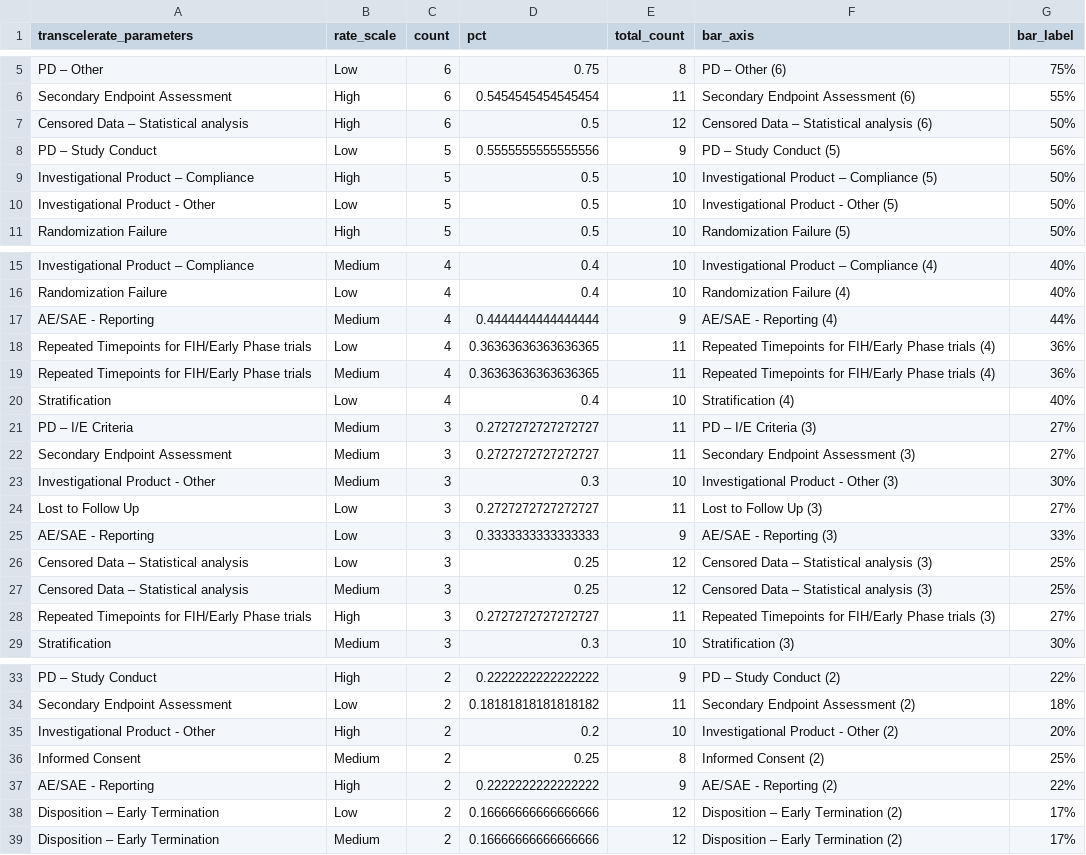
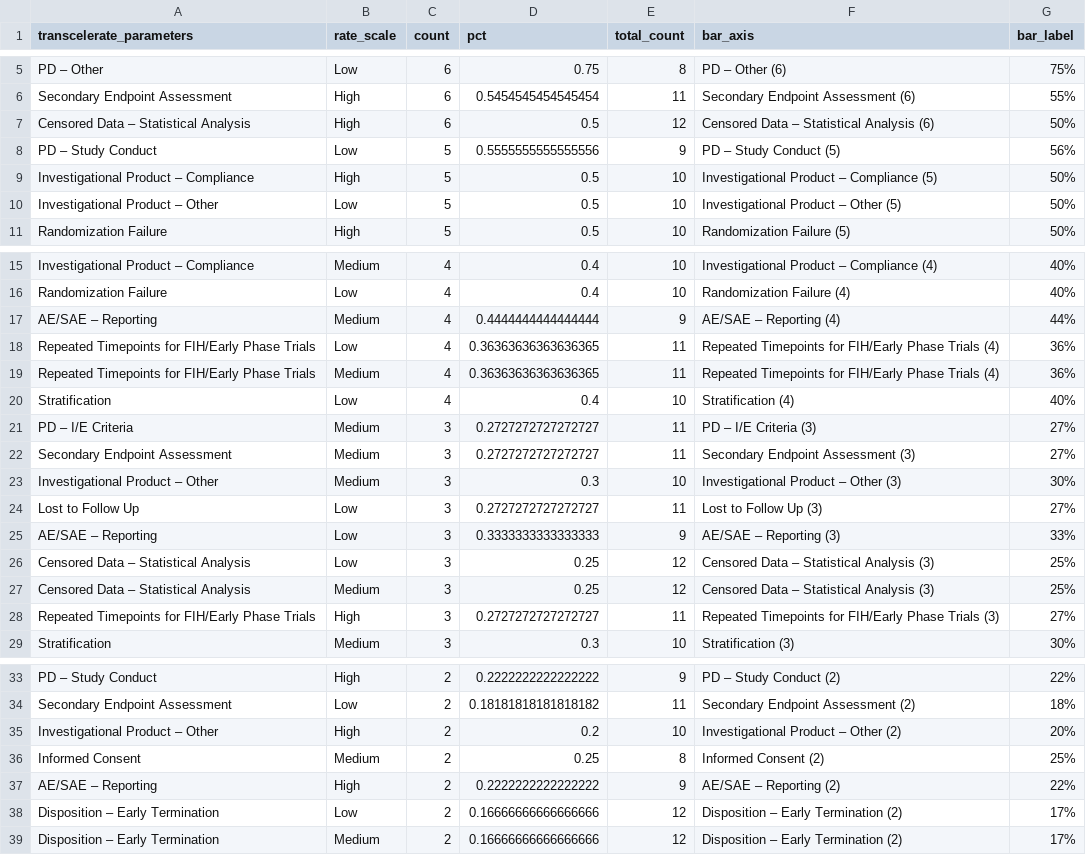
Before and after one commit to poncest/PHUSE_RBM_QTL, a CSV file: 00_data/OUT/q23_rate_clean.csv, drawn as a sheet; only a part is shown, gaps mark what is left out.

```diff
--- a/00_data/OUT/q23_rate_clean.csv
+++ b/00_data/OUT/q23_rate_clean.csv
@@ -6,6 +6,6 @@ PD – Other,Low,6,0.75,8,PD – Other (6),75%
 Secondary Endpoint Assessment,High,6,0.5454545454545454,11,Secondary Endpoint Assessment (6),55%
-Censored Data – Statistical analysis,High,6,0.5,12,Censored Data – Statistical analysis (6),50%
+Censored Data – Statistical Analysis,High,6,0.5,12,Censored Data – Statistical Analysis (6),50%
 PD – Study Conduct,Low,5,0.5555555555555556,9,PD – Study Conduct (5),56%
 Investigational Product – Compliance,High,5,0.5,10,Investigational Product – Compliance (5),50%
-Investigational Product - Other,Low,5,0.5,10,Investigational Product - Other (5),50%
+Investigational Product – Other,Low,5,0.5,10,Investigational Product – Other (5),50%
 Randomization Failure,High,5,0.5,10,Randomization Failure (5),50%
@@ -16,5 +16,5 @@ Investigational Product – Compliance,Medium,4,0.4,10,Investigational Product
 Randomization Failure,Low,4,0.4,10,Randomization Failure (4),40%
-AE/SAE - Reporting,Medium,4,0.4444444444444444,9,AE/SAE - Reporting (4),44%
-Repeated Timepoints for FIH/Early Phase trials,Low,4,0.36363636363636365,11,Repeated Timepoints for FIH/Early Phase trials (4),36%
-Repeated Timepoints for FIH/Early Phase trials,Medium,4,0.36363636363636365,11,Repeated Timepoints for FIH/Early Phase trials (4),36%
+AE/SAE – Reporting,Medium,4,0.4444444444444444,9,AE/SAE – Reporting (4),44%
+Repeated Timepoints for FIH/Early Phase Trials,Low,4,0.36363636363636365,11,Repeated Timepoints for FIH/Early Phase Trials (4),36%
+Repeated Timepoints for FIH/Early Phase Trials,Medium,4,0.36363636363636365,11,Repeated Timepoints for FIH/Early Phase Trials (4),36%
 Stratification,Low,4,0.4,10,Stratification (4),40%
@@ -22,8 +22,8 @@ PD – I/E Criteria,Medium,3,0.2727272727272727,11,PD – I/E Criteria (3),27%
 Secondary Endpoint Assessment,Medium,3,0.2727272727272727,11,Secondary Endpoint Assessment (3),27%
-Investigational Product - Other,Medium,3,0.3,10,Investigational Product - Other (3),30%
+Investigational Product – Other,Medium,3,0.3,10,Investigational Product – Other (3),30%
 Lost to Follow Up,Low,3,0.2727272727272727,11,Lost to Follow Up (3),27%
-AE/SAE - Reporting,Low,3,0.3333333333333333,9,AE/SAE - Reporting (3),33%
-Censored Data – Statistical analysis,Low,3,0.25,12,Censored Data – Statistical analysis (3),25%
-Censored Data – Statistical analysis,Medium,3,0.25,12,Censored Data – Statistical analysis (3),25%
-Repeated Timepoints for FIH/Early Phase trials,High,3,0.2727272727272727,11,Repeated Timepoints for FIH/Early Phase trials (3),27%
+AE/SAE – Reporting,Low,3,0.3333333333333333,9,AE/SAE – Reporting (3),33%
+Censored Data – Statistical Analysis,Low,3,0.25,12,Censored Data – Statistical Analysis (3),25%
+Censored Data – Statistical Analysis,Medium,3,0.25,12,Censored Data – Statistical Analysis (3),25%
+Repeated Timepoints for FIH/Early Phase Trials,High,3,0.2727272727272727,11,Repeated Timepoints for FIH/Early Phase Trials (3),27%
 Stratification,Medium,3,0.3,10,Stratification (3),30%
@@ -34,5 +34,5 @@ PD – Study Conduct,High,2,0.2222222222222222,9,PD – Study Conduct (2),22%
 Secondary Endpoint Assessment,Low,2,0.18181818181818182,11,Secondary Endpoint Assessment (2),18%
-Investigational Product - Other,High,2,0.2,10,Investigational Product - Other (2),20%
+Investigational Product – Other,High,2,0.2,10,Investigational Product – Other (2),20%
 Informed Consent,Medium,2,0.25,8,Informed Consent (2),25%
-AE/SAE - Reporting,High,2,0.2222222222222222,9,AE/SAE - Reporting (2),22%
+AE/SAE – Reporting,High,2,0.2222222222222222,9,AE/SAE – Reporting (2),22%
 Disposition – Early Termination,Low,2,0.16666666666666666,12,Disposition – Early Termination (2),17%
```
Also changed, not shown: 00_data/OUT/q19_clean.csv, 00_data/OUT/q23_clean.csv, 20 other files.
